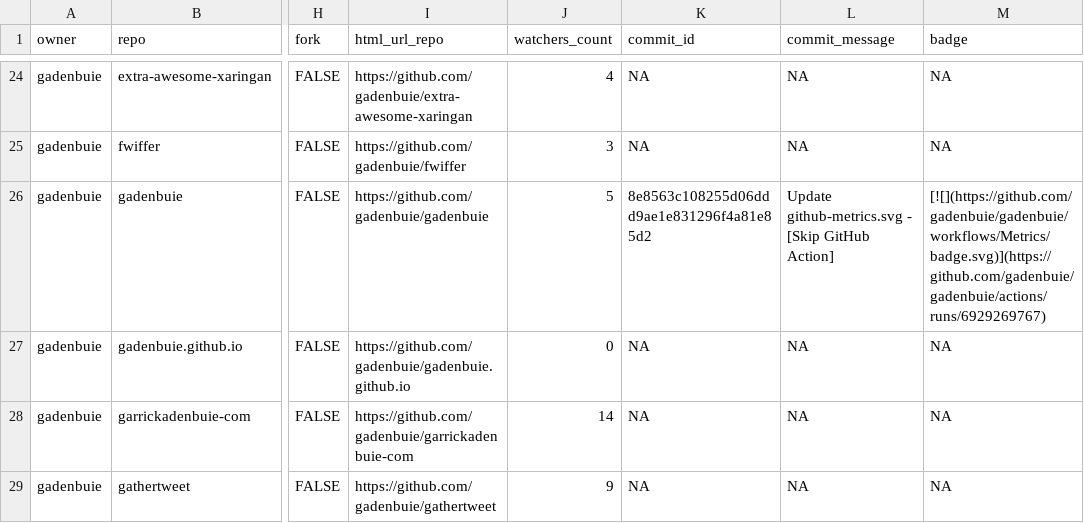
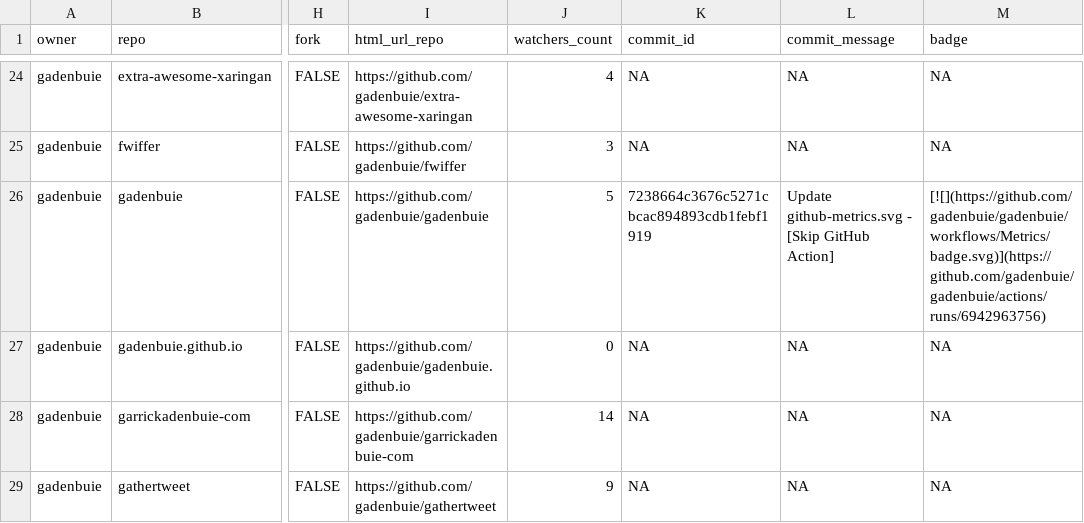
Before and after one commit to jimbrig/status, a CSV file: repos.csv, drawn as a sheet; only a part is shown, gaps mark what is left out; the diff covers the shown part only; the diff names each change by its address in the sheet, - before the commit and + after, or states it on an @@ line.

```diff
--- a/repos.csv
+++ b/repos.csv
-K26 (commit_id): 8e8563c108255d06ddd9ae1e831296f4a81e85d2
+K26 (commit_id): 7238664c3676c5271cbcac894893cdb1febf1919
-M26 (badge): [![](https://github.com/gadenbuie/gadenbuie/workflows/Metrics/badge.svg)](https://github.com/gadenbuie/gadenbuie/actions/runs/6929269767)
+M26 (badge): [![](https://github.com/gadenbuie/gadenbuie/workflows/Metrics/badge.svg)](https://github.com/gadenbuie/gadenbuie/actions/runs/6942963756)
```
Also changed, not shown: 10 edited cells elsewhere in this file, 2 other files.
